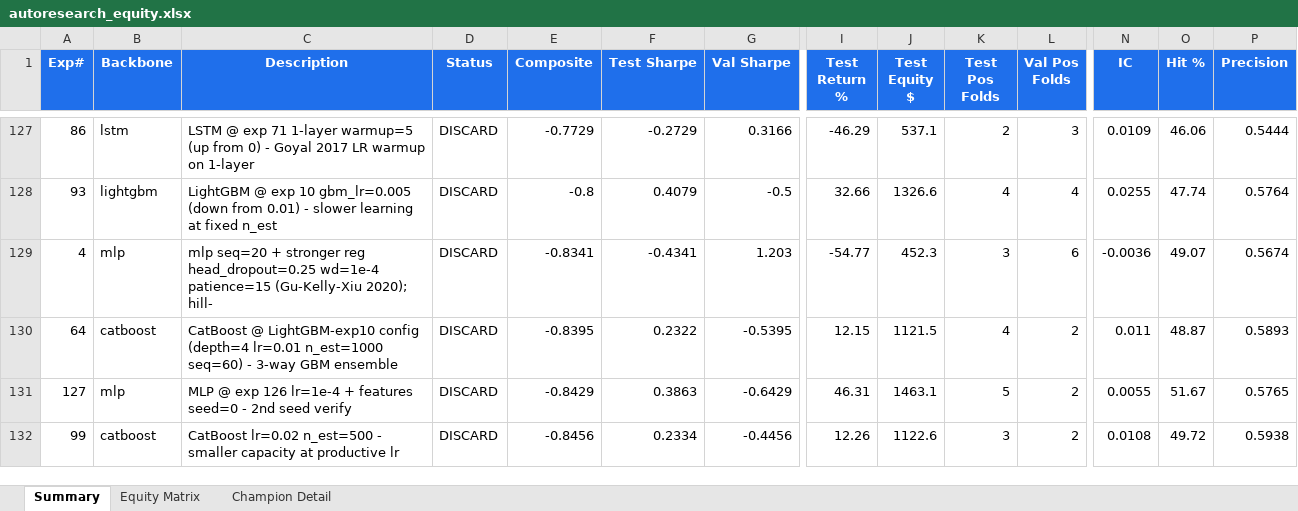
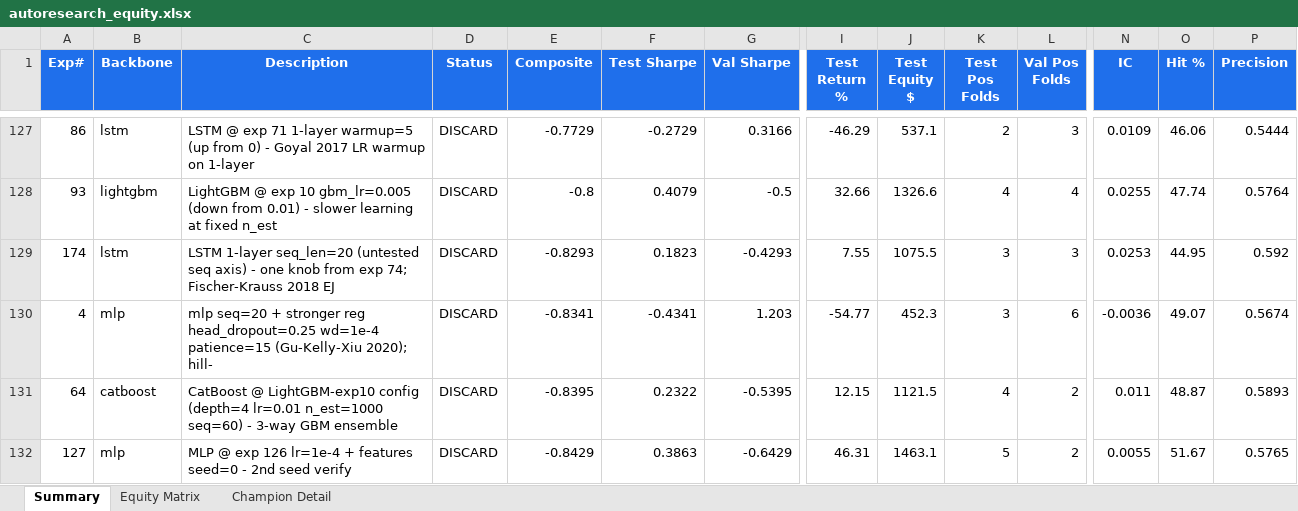
Before and after one commit to dlmastery/autoresearch, an Excel workbook: docs/index_stock_dashboard/autoresearch_equity.xlsx, sheet Summary, drawn as a sheet; only a part is shown, gaps mark what is left out; the shorter side is filled out with more unchanged rows; values as stored, in another font and other column widths than the file's, no borders; conditional formats not drawn; rows hold the shown columns only; the diff names each change by its address in the sheet, - before the commit and + after, or states it on an @@ line.

Commit message:
QQQ exp 174 LSTM seq=20 REJECTED -0.83 (Bengio 1994 grad-vanishing); exp 175 pre-auth seq=5

```diff
--- a/docs/index_stock_dashboard/autoresearch_equity.xlsx (sheet Summary)
+++ b/docs/index_stock_dashboard/autoresearch_equity.xlsx (sheet Summary)
+row 129: 174 | lstm | LSTM 1-layer seq_len=20 (untested seq axis) - one knob from exp 74; Fischer-Krauss 2018 EJ | DISCARD | -0.8293 | 0.1823 | -0.4293 | 7.55 | 1075.5 | 3 | 3 | 0.0253 | 44.95 | 0.592
```
Also changed, not shown: sheet Equity Matrix, charts or pictures, 14 other files.
